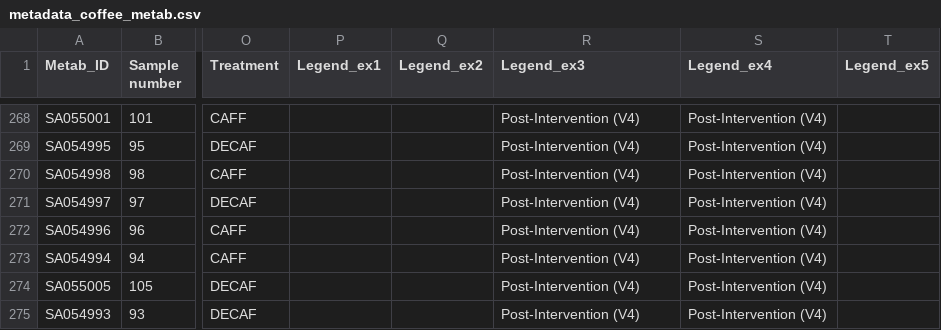
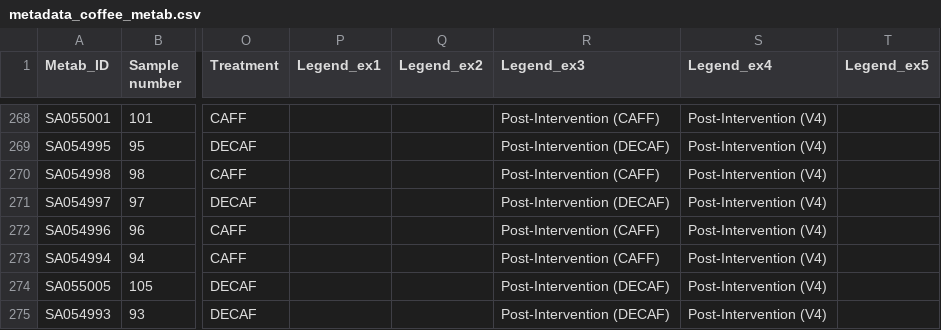
Before and after one commit to thomazbastiaanssen/coffee, a CSV file: raw/keys/metadata_coffee_metab.csv, drawn as a sheet; only a part is shown, gaps mark what is left out; the diff covers the shown part only; the diff names each change by its address in the sheet, - before the commit and + after, or states it on an @@ line.

```diff
--- a/raw/keys/metadata_coffee_metab.csv
+++ b/raw/keys/metadata_coffee_metab.csv
-R268 (Legend_ex3): Post-Intervention (V4)
+R268 (Legend_ex3): Post-Intervention (CAFF)
-R269 (Legend_ex3): Post-Intervention (V4)
+R269 (Legend_ex3): Post-Intervention (DECAF)
-R270 (Legend_ex3): Post-Intervention (V4)
+R270 (Legend_ex3): Post-Intervention (CAFF)
-R271 (Legend_ex3): Post-Intervention (V4)
+R271 (Legend_ex3): Post-Intervention (DECAF)
-R272:R273 (Legend_ex3): Post-Intervention (V4)
+R272:R273 (Legend_ex3): Post-Intervention (CAFF)
-R274:R275 (Legend_ex3): Post-Intervention (V4)
+R274:R275 (Legend_ex3): Post-Intervention (DECAF)
```
Also changed, not shown: 54 edited cells elsewhere in this file, 23 other files.
